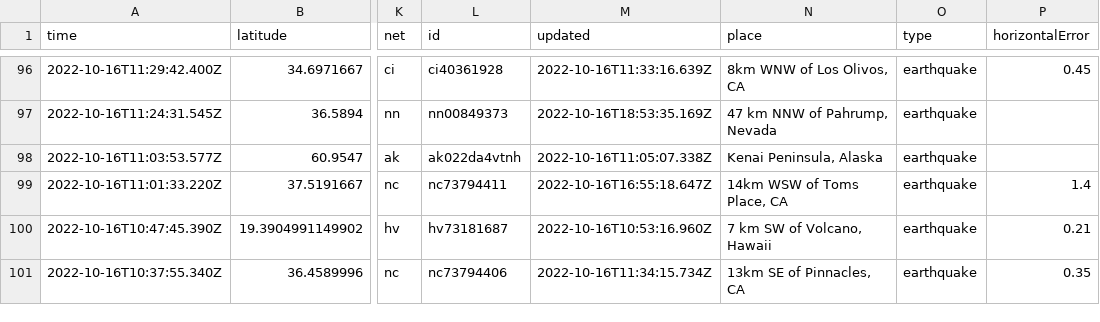
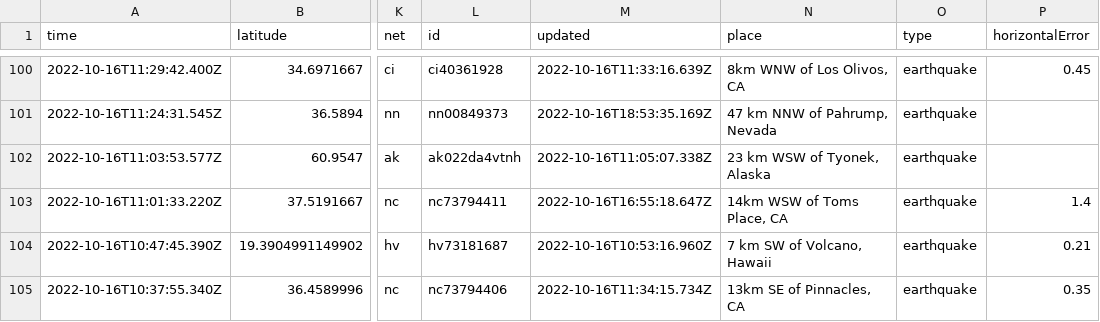
Before and after one commit to marypasciak/nicar-2022-github-actions, a CSV file: usgs_current.csv, drawn as a sheet; only a part is shown, gaps mark what is left out; addresses are those after the commit; the diff covers the shown part only; the diff names each change by its address in the sheet, - before the commit and + after, or states it on an @@ line.

```diff
--- a/usgs_current.csv
+++ b/usgs_current.csv
-N102 (place): Kenai Peninsula, Alaska
+N102 (place): 23 km WSW of Tyonek, Alaska
```
Also changed, not shown: 5 added rows, 2 removed rows and 32 edited cells elsewhere in this file.
